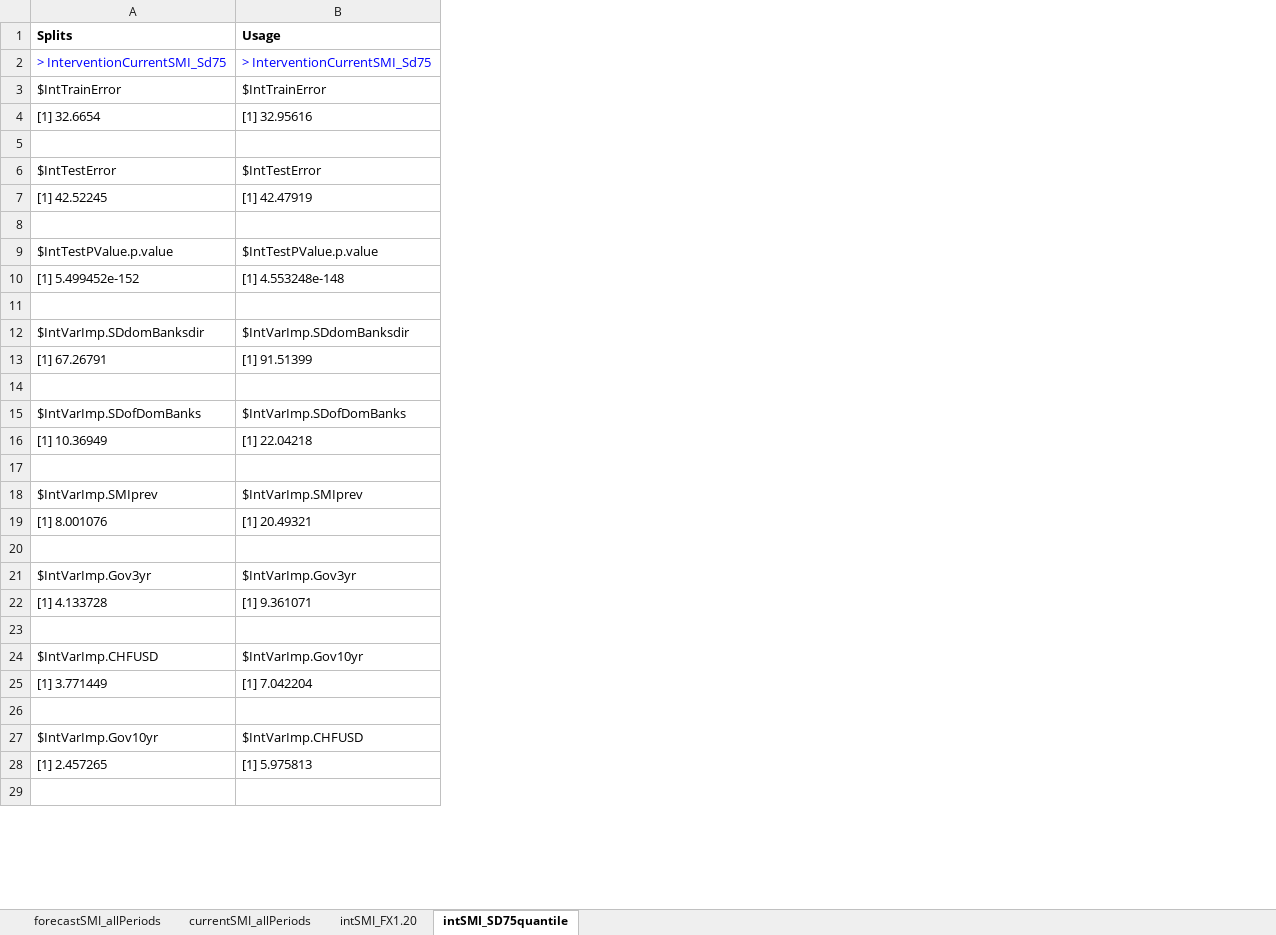
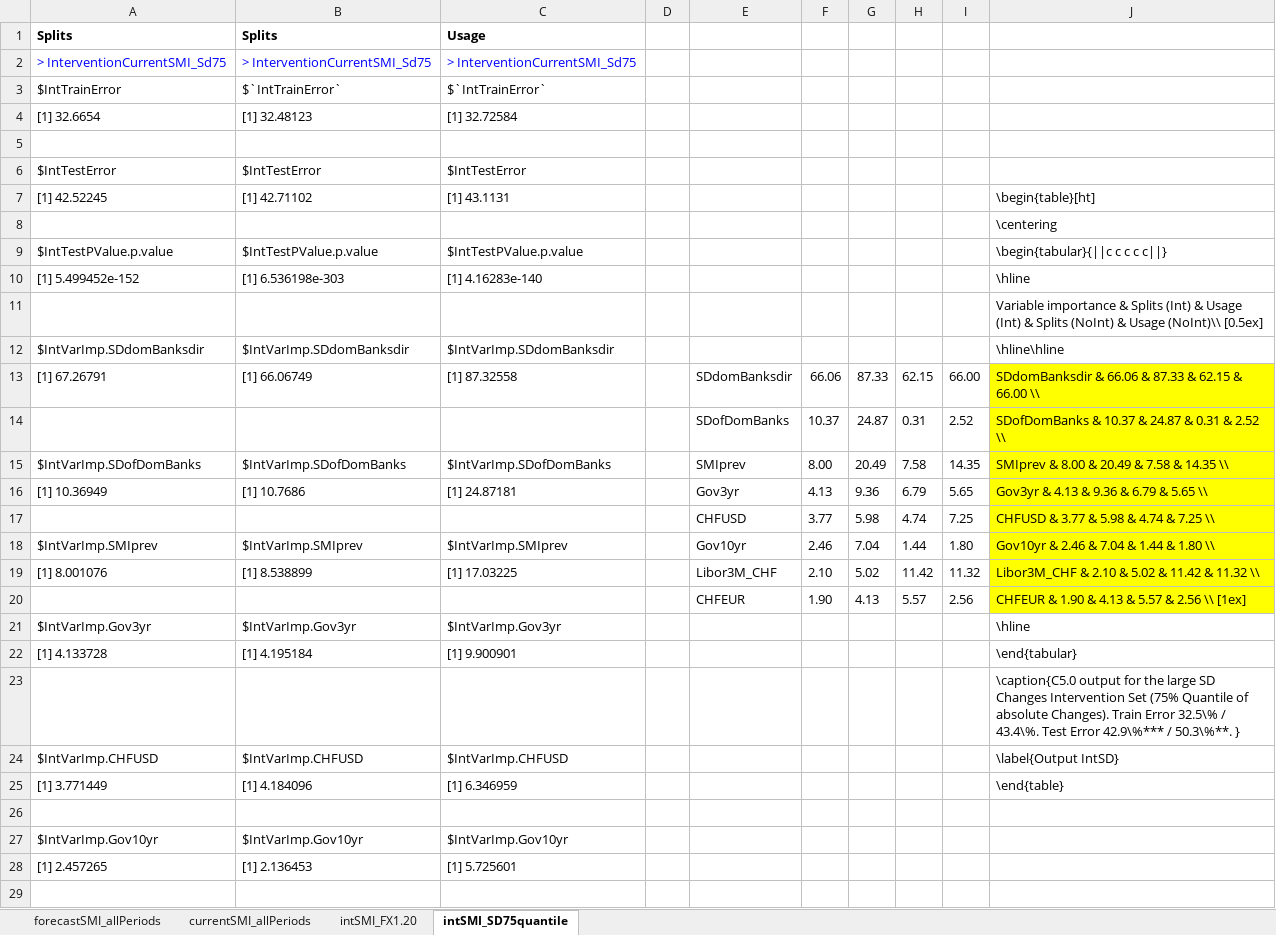
Before and after one commit to larsphilipp/ResSem19, an Excel workbook: Outputs.xlsx, sheet intSMI_SD75quantile, drawn as a sheet; only a part is shown; values as stored, in another font and other column widths than the file's, no borders; the diff covers the shown part only; the diff names each change by its address in the sheet, - before the commit and + after, or states it on an @@ line.

Commit message:
first two output tables generated

```diff
--- a/Outputs.xlsx (sheet intSMI_SD75quantile)
+++ b/Outputs.xlsx (sheet intSMI_SD75quantile)
+column C, rows 1-28: Usage | > InterventionCurrentSMI_Sd75 | $`IntTrainError` | [1] 32.72584 |  | $IntTestError | [1] 43.1131 |  | $IntTestPValue.p.value | [1] 4.16283e-140 |  | $IntVarImp.SDdomBanksdir | [1] 87.32558 |  | $IntVarImp.SDofDomBanks | [1] 24.87181 |  | $IntVarImp.SMIprev | [1] 17.03225 |  | $IntVarImp.Gov3yr | [1] 9.900901 |  | $IntVarImp.CHFUSD | [1] 6.346959 |  | $IntVarImp.Gov10yr | [1] 5.725601
+column D, empty
+column E, rows 13-20: SDdomBanksdir | SDofDomBanks | SMIprev | Gov3yr | CHFUSD | Gov10yr | Libor3M_CHF | CHFEUR
+column F, rows 13-20: 66.06 | 10.37 | 8.00 | 4.13 | 3.77 | 2.46 | 2.10 | 1.90
+column G, rows 13-20: 87.33 | 24.87 | 20.49 | 9.36 | 5.98 | 7.04 | 5.02 | 4.13
+column H, rows 13-20: 62.15 | 0.31 | 7.58 | 6.79 | 4.74 | 1.44 | 11.42 | 5.57
+column I, rows 13-20: 66.00 | 2.52 | 14.35 | 5.65 | 7.25 | 1.80 | 11.32 | 2.56
+column J, rows 7-25: \begin{table}[ht] | \centering | \begin{tabular}{||c c c c c||} | \hline | Variable importance & Splits (Int) & Usage (Int) & Splits (NoInt) & Usage (NoInt)\\ [0.5ex] | \hline\hline | SDdomBanksdir & 66.06 & 87.33 & 62.15 & 66.00 \\ | SDofDomBanks & 10.37 & 24.87 & 0.31 & 2.52 \\ | SMIprev & 8.00 & 20.49 & 7.58 & 14.35 \\ | Gov3yr & 4.13 & 9.36 & 6.79 & 5.65 \\ | CHFUSD & 3.77 & 5.98 & 4.74 & 7.25 \\ | Gov10yr & 2.46 & 7.04 & 1.44 & 1.80 \\ | Libor3M_CHF & 2.10 & 5.02 & 11.42 & 11.32 \\ | CHFEUR & 1.90 & 4.13 & 5.57 & 2.56 \\ [1ex] | \hline | \end{tabular} | \caption{C5.0 output for the large SD Changes Intervention Set (75% Quantile of absolute Changes). Train Error 32.5\% / 43.4\%. Test Error 42.9\%*** / 50.3\%**. } | \label{Output IntSD} | \end{table}
-B1: Usage
+B1: Splits
-B3: $IntTrainError
+B3: $`IntTrainError`
-B4: [1] 32.95616
+B4: [1] 32.48123
-B7: [1] 42.47919
+B7: [1] 42.71102
-B10: [1] 4.553248e-148
+B10: [1] 6.536198e-303
-B13: [1] 91.51399
+B13: [1] 66.06749
-row 14: (empty)
+row 14:  |  |  |  | SDofDomBanks | 10.37 | 24.87 | 0.31 | 2.52 | SDofDomBanks & 10.37 & 24.87 & 0.31 & 2.52 \\
-B16: [1] 22.04218
+B16: [1] 10.7686
-row 17: (empty)
+row 17:  |  |  |  | CHFUSD | 3.77 | 5.98 | 4.74 | 7.25 | CHFUSD & 3.77 & 5.98 & 4.74 & 7.25 \\
-B19: [1] 20.49321
+B19: [1] 8.538899
-row 20: (empty)
+row 20:  |  |  |  | CHFEUR | 1.90 | 4.13 | 5.57 | 2.56 | CHFEUR & 1.90 & 4.13 & 5.57 & 2.56 \\ [1ex]
-B22: [1] 9.361071
+B22: [1] 4.195184
-B24: $IntVarImp.Gov10yr
+B24: $IntVarImp.CHFUSD
-B25: [1] 7.042204
+B25: [1] 4.184096
-B27: $IntVarImp.CHFUSD
+B27: $IntVarImp.Gov10yr
-B28: [1] 5.975813
+B28: [1] 2.136453
```
Also changed, not shown: 23 edited cells elsewhere in this sheet, sheet intSMI_FX1.20, 3 other files.
